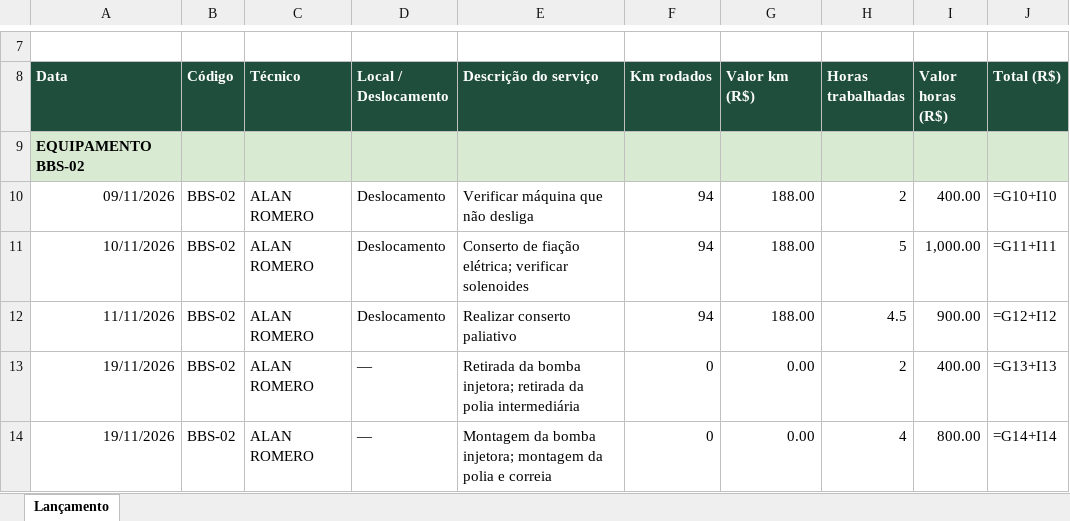
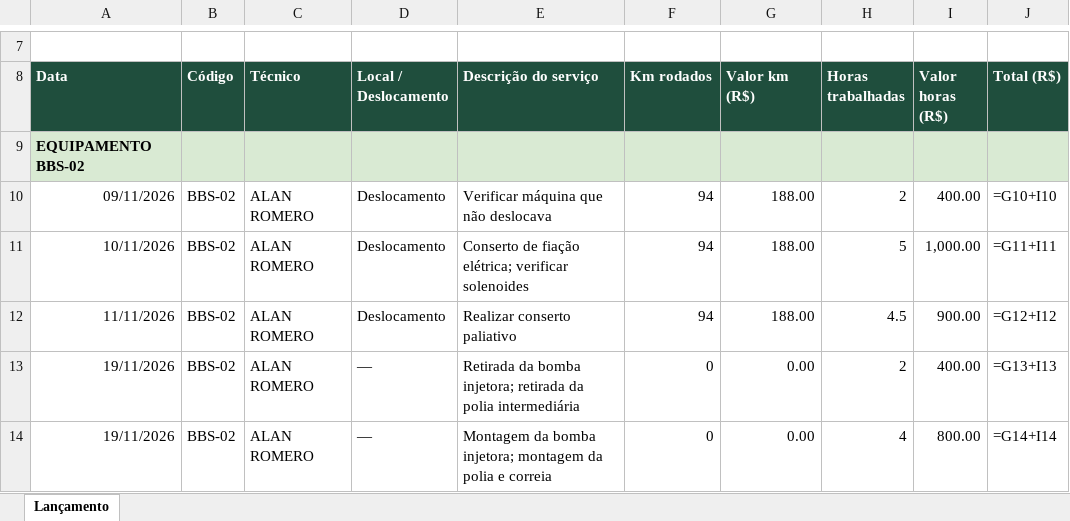
Before and after one commit to bbsf60529-hash/lhaflorestal, an Excel workbook: cobrancas/bbs_florestal_cobrancas.xlsx, sheet Lançamento, drawn as a sheet; only a part is shown, gaps mark what is left out; values as stored, in another font and other column widths than the file's, no borders; formulas without a stored value are shown as written; the diff names each change by its address in the sheet, - before the commit and + after, or states it on an @@ line.

```diff
--- a/cobrancas/bbs_florestal_cobrancas.xlsx (sheet Lançamento)
+++ b/cobrancas/bbs_florestal_cobrancas.xlsx (sheet Lançamento)
-E10 (Descrição do serviço): Verificar máquina que não desliga
+E10 (Descrição do serviço): Verificar máquina que não deslocava
```
Also changed, not shown: 1 other file.
